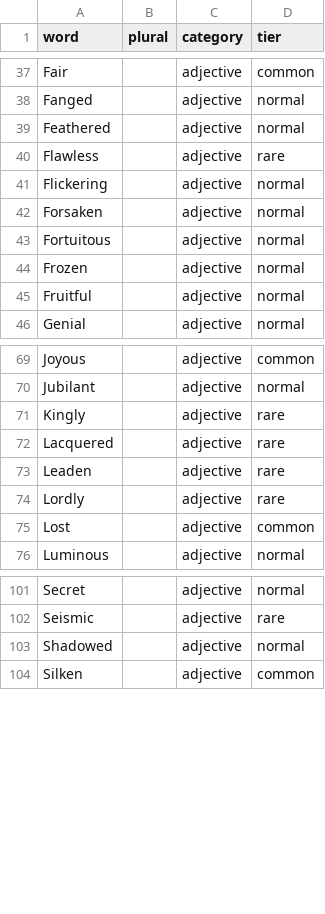
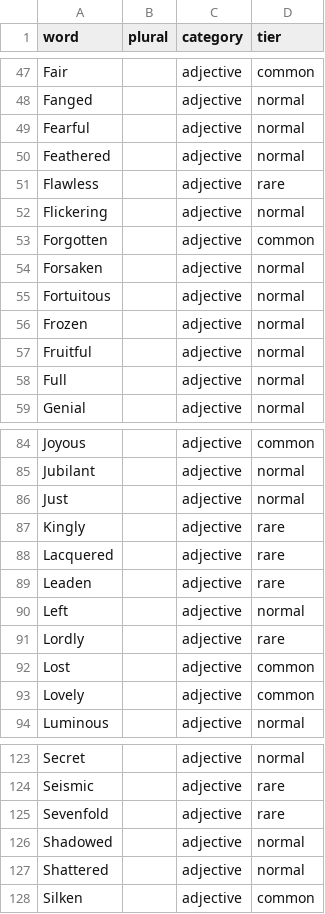
Before and after one commit to thevoidwatches/Exalted-Name-Generator, a CSV file: src/data/modifiers.csv, drawn as a sheet; only a part is shown, gaps mark what is left out; the diff covers the shown part only.

```diff
--- a/src/data/modifiers.csv
+++ b/src/data/modifiers.csv
@@ -38,2 +48,3 @@ Fair,,adjective,common
 Fanged,,adjective,normal
+Fearful,,adjective,normal
 Feathered,,adjective,normal
@@ -41,2 +52,3 @@ Flawless,,adjective,rare
 Flickering,,adjective,normal
+Forgotten,,adjective,common
 Forsaken,,adjective,normal
@@ -45,2 +57,3 @@ Frozen,,adjective,normal
 Fruitful,,adjective,normal
+Full,,adjective,normal
 Genial,,adjective,normal
@@ -70,2 +85,3 @@ Joyous,,adjective,common
 Jubilant,,adjective,normal
+Just,,adjective,normal
 Kingly,,adjective,rare
@@ -73,4 +89,6 @@ Lacquered,,adjective,rare
 Leaden,,adjective,rare
+Left,,adjective,normal
 Lordly,,adjective,rare
 Lost,,adjective,common
+Lovely,,adjective,common
 Luminous,,adjective,normal
@@ -102,3 +124,5 @@ Secret,,adjective,normal
 Seismic,,adjective,rare
+Sevenfold,,adjective,rare
 Shadowed,,adjective,normal
+Shattered,,adjective,normal
 Silken,,adjective,common
```
Also changed, not shown: 21 added rows elsewhere in this file, src/data/names.csv, src/data/nouns.csv, 13 other files.
